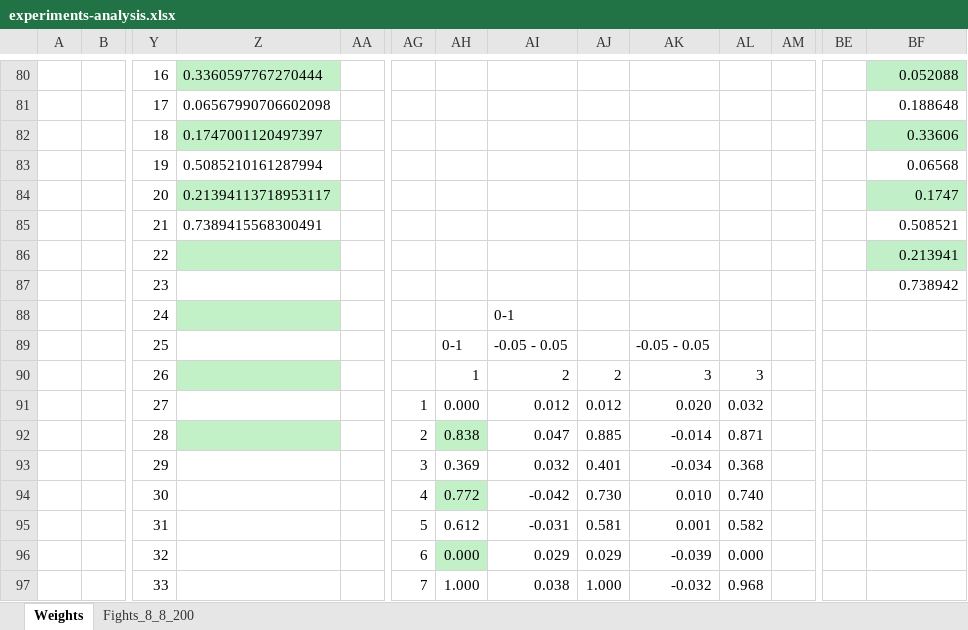
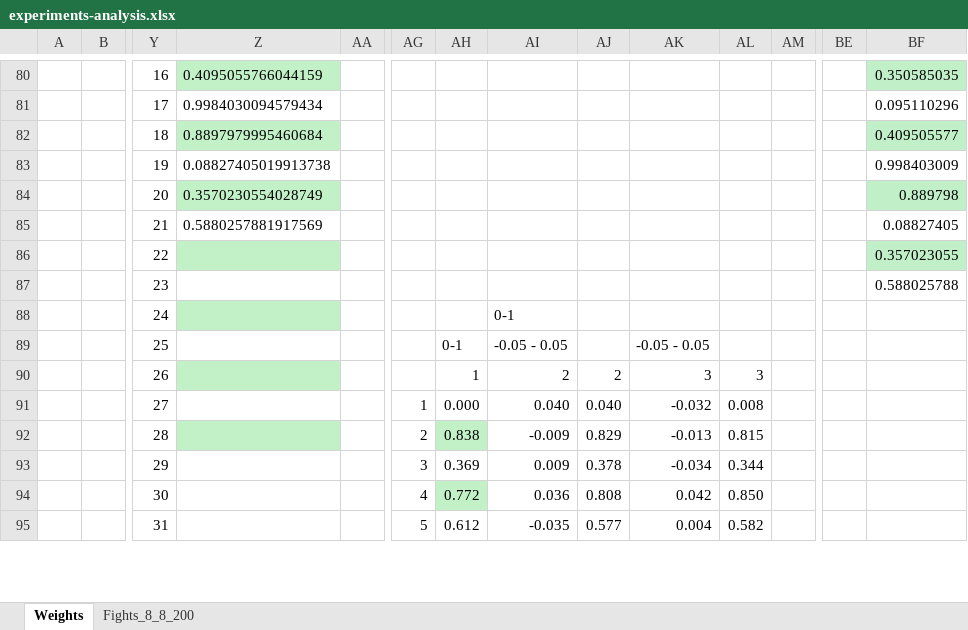
Before and after one commit to Andrzej-Krzyskow/SabberStone, an Excel workbook: core-extensions/SabberStoneCoreAi/my_results/experiments-analysis.xlsx, sheet Weights, drawn as a sheet; only a part is shown, gaps mark what is left out; values as stored, in another font and other column widths than the file's, no borders; table styles not drawn; removed rows and columns are numbered as before the commit, all else as after; rows hold the shown columns only; the diff covers the shown part only; the diff names each change by its address in the sheet, - before the commit and + after, or states it on an @@ line.

Commit message:
Update opponents list every X iteration

```diff
--- a/core-extensions/SabberStoneCoreAi/my_results/experiments-analysis.xlsx (sheet Weights)
+++ b/core-extensions/SabberStoneCoreAi/my_results/experiments-analysis.xlsx (sheet Weights)
-Z80: 0.3360597767270444
+Z80: 0.4095055766044159
-BF80: 0.052088
+BF80: 0.350585035
-Z81: 0.06567990706602098
+Z81: 0.9984030094579434
-BF81: 0.188648
+BF81: 0.095110296
-Z82: 0.1747001120497397
+Z82: 0.8897979995460684
-BF82: 0.33606
+BF82: 0.409505577
-Z83: 0.5085210161287994
+Z83: 0.08827405019913738
-BF83: 0.06568
+BF83: 0.998403009
-Z84: 0.21394113718953117
+Z84: 0.3570230554028749
-BF84: 0.1747
+BF84: 0.889798
-Z85: 0.7389415568300491
+Z85: 0.5880257881917569
-BF85: 0.508521
+BF85: 0.08827405
-BF86: 0.213941
+BF86: 0.357023055
-BF87: 0.738942
+BF87: 0.588025788
-AI91: 0.012
+AI91: 0.040
-AJ91: 0.012
+AJ91: 0.040
-AK91: 0.020
+AK91: -0.032
-AL91: 0.032
+AL91: 0.008
-AI92: 0.047
+AI92: -0.009
-AJ92: 0.885
+AJ92: 0.829
-AK92: -0.014
+AK92: -0.013
-AL92: 0.871
+AL92: 0.815
-AI93: 0.032
+AI93: 0.009
-AJ93: 0.401
+AJ93: 0.378
-AL93: 0.368
+AL93: 0.344
-row 94:  |  | 30 |  |  | 4 | 0.772 | -0.042 | 0.730 | 0.010 | 0.740
+row 94:  |  | 30 |  |  | 4 | 0.772 | 0.036 | 0.808 | 0.042 | 0.850
-AI95: -0.031
+AI95: -0.035
-AJ95: 0.581
+AJ95: 0.577
-AK95: 0.001
+AK95: 0.004
-row 96:  |  | 32 |  |  | 6 | 0.000 | 0.029 | 0.029 | -0.039 | 0.000
-row 97:  |  | 33 |  |  | 7 | 1.000 | 0.038 | 1.000 | -0.032 | 0.968
```
Also changed, not shown: 15 added rows, 13 removed rows and 61 edited cells elsewhere in this sheet, sheet Fights_8_8_200, 25 other files.
